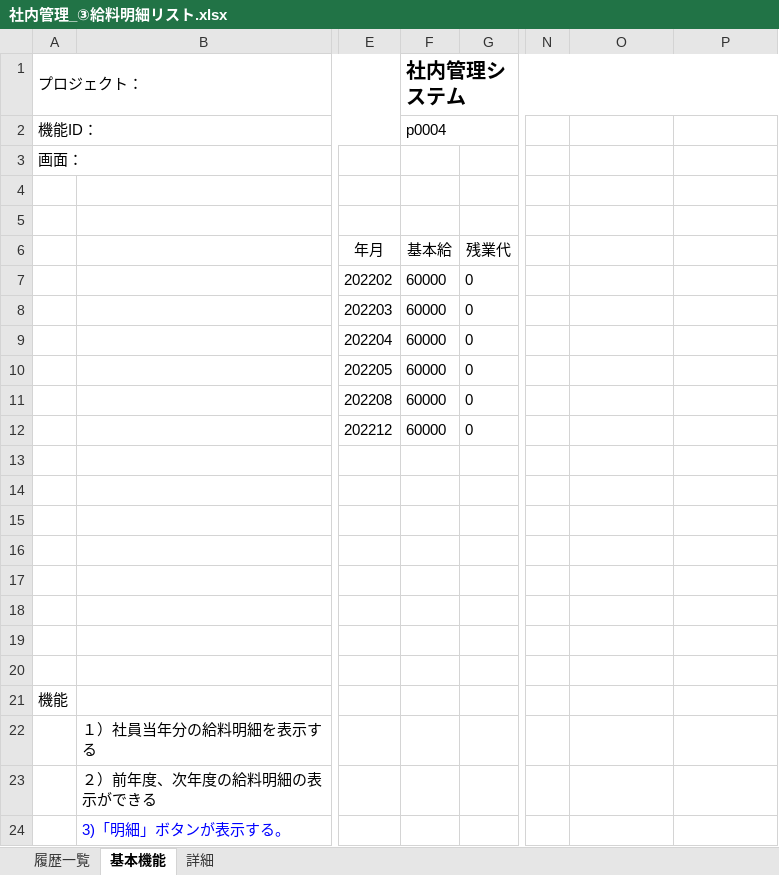
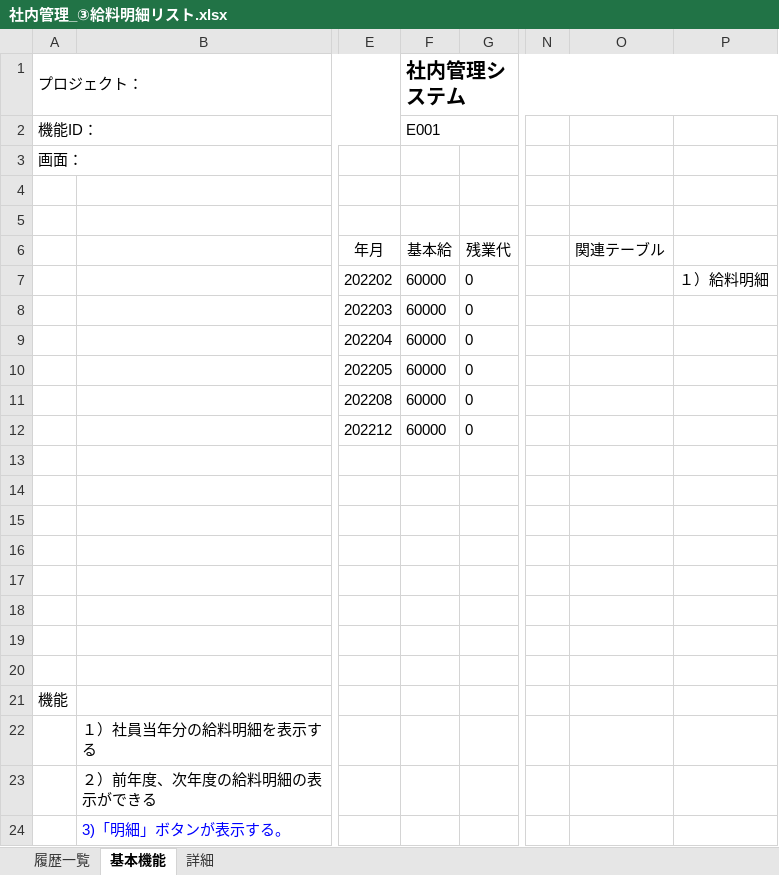
Before and after one commit to softtechSoft/ems, an Excel workbook: DOC/基本設計/社内管理_③給料明細リスト.xlsx, sheet 基本機能, drawn as a sheet; only a part is shown, gaps mark what is left out; values as stored, in another font and other column widths than the file's, no borders; charts and pictures not drawn; the diff names each change by its address in the sheet, - before the commit and + after, or states it on an @@ line.

Commit message:
給料明細リスト基本設計

```diff
--- a/DOC/基本設計/社内管理_③給料明細リスト.xlsx (sheet 基本機能)
+++ b/DOC/基本設計/社内管理_③給料明細リスト.xlsx (sheet 基本機能)
-F2: p0004
+F2: E001
-O6: (empty)
+O6: 関連テーブル
-P7: (empty)
+P7: １）給料明細
```
Also changed, not shown: sheet 詳細, charts or pictures.
